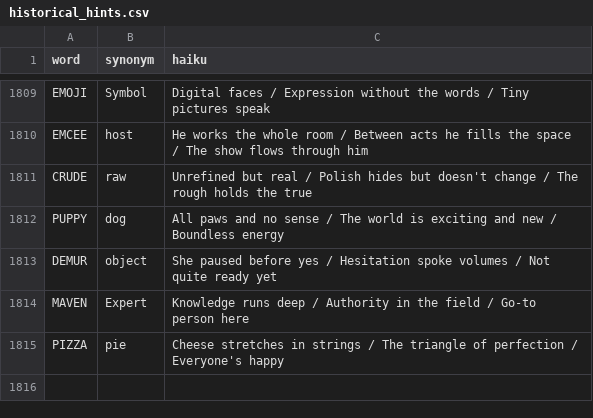
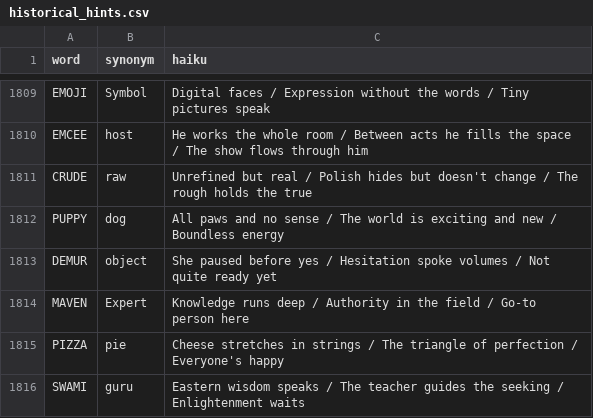
Before and after one commit to 8080Games/WordleMatch, a CSV file: wwwroot/historical_hints.csv, drawn as a sheet; only a part is shown, gaps mark what is left out.

Commit message:
Add Wordle word: SWAMI (game #1842, 7/5/2026)

```diff
--- a/wwwroot/historical_hints.csv
+++ b/wwwroot/historical_hints.csv
@@ -1815 +1815,2 @@ MAVEN,Expert,"Knowledge runs deep / Authority in the field / Go-to person here"
 PIZZA,pie,"Cheese stretches in strings / The triangle of perfection / Everyone's happy"
+SWAMI,guru,"Eastern wisdom speaks / The teacher guides the seeking / Enlightenment waits"
```
Also changed, not shown: wwwroot/historical-words.csv, wwwroot/used-words.csv, 1 other file.
